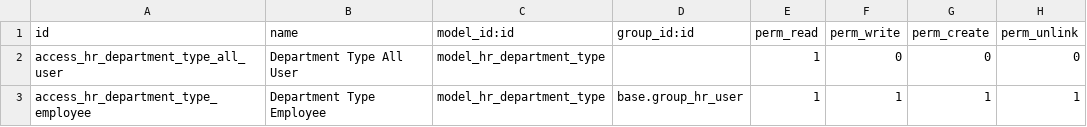
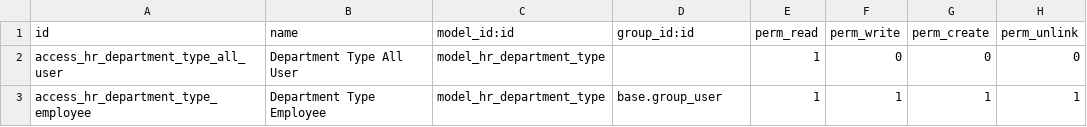
Before and after one commit to open-synergy/opnsynid-hr, a CSV file: hr_department_type/security/ir.model.access.csv, drawn as a sheet.

Commit message:
[10.0.1.0.0] hr_department_type

```diff
--- a/hr_department_type/security/ir.model.access.csv
+++ b/hr_department_type/security/ir.model.access.csv
@@ -2,2 +2,2 @@ id,name,model_id:id,group_id:id,perm_read,perm_write,perm_create,perm_unlink
 access_hr_department_type_all_user,Department Type All User ,model_hr_department_type,,1,0,0,0
-access_hr_department_type_employee,Department Type Employee,model_hr_department_type,base.group_hr_user,1,1,1,1
+access_hr_department_type_employee,Department Type Employee,model_hr_department_type,base.group_user,1,1,1,1
```
Also changed, not shown: 6 other files.
